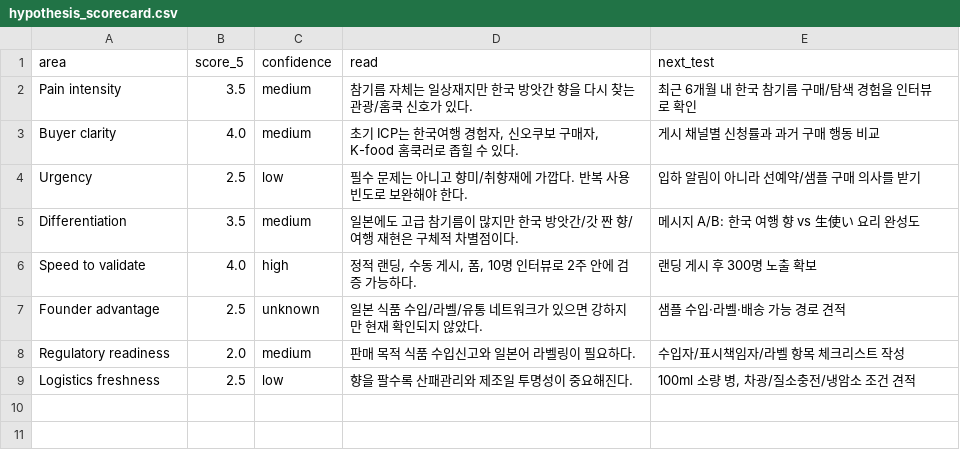
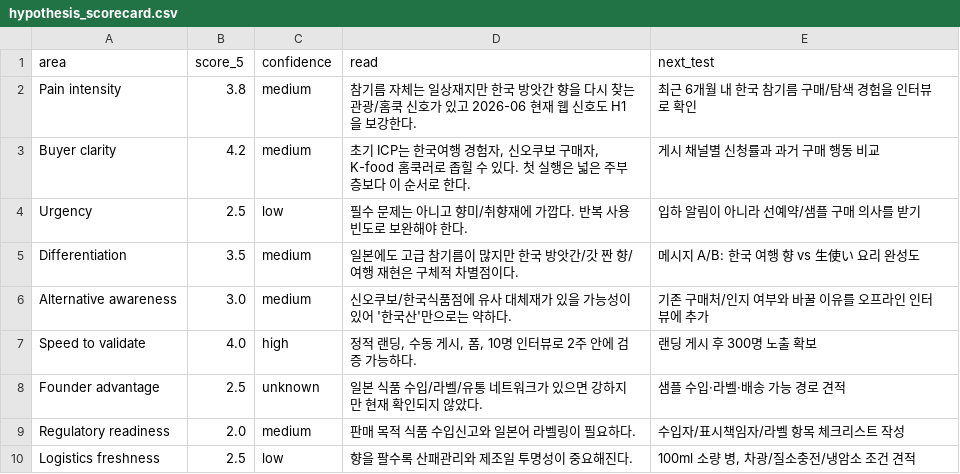
Before and after one commit to gurwnswh9910-maker/korean-sesame-oil-mvp, a CSV file: research/hypothesis_scorecard.csv, drawn as a sheet.

```diff
--- a/research/hypothesis_scorecard.csv
+++ b/research/hypothesis_scorecard.csv
@@ -1,6 +1,7 @@
 area,score_5,confidence,read,next_test
-Pain intensity,3.5,medium,"참기름 자체는 일상재지만 한국 방앗간 향을 다시 찾는 관광/홈쿡 신호가 있다.","최근 6개월 내 한국 참기름 구매/탐색 경험을 인터뷰로 확인"
-Buyer clarity,4.0,medium,"초기 ICP는 한국여행 경험자, 신오쿠보 구매자, K-food 홈쿡러로 좁힐 수 있다.","게시 채널별 신청률과 과거 구매 행동 비교"
+Pain intensity,3.8,medium,"참기름 자체는 일상재지만 한국 방앗간 향을 다시 찾는 관광/홈쿡 신호가 있고 2026-06 현재 웹 신호도 H1을 보강한다.","최근 6개월 내 한국 참기름 구매/탐색 경험을 인터뷰로 확인"
+Buyer clarity,4.2,medium,"초기 ICP는 한국여행 경험자, 신오쿠보 구매자, K-food 홈쿡러로 좁힐 수 있다. 첫 실행은 넓은 주부층보다 이 순서로 한다.","게시 채널별 신청률과 과거 구매 행동 비교"
 Urgency,2.5,low,"필수 문제는 아니고 향미/취향재에 가깝다. 반복 사용 빈도로 보완해야 한다.","입하 알림이 아니라 선예약/샘플 구매 의사를 받기"
 Differentiation,3.5,medium,"일본에도 고급 참기름이 많지만 한국 방앗간/갓 짠 향/여행 재현은 구체적 차별점이다.","메시지 A/B: 한국 여행 향 vs 生使い 요리 완성도"
+Alternative awareness,3.0,medium,"신오쿠보/한국식품점에 유사 대체재가 있을 가능성이 있어 '한국산'만으로는 약하다.","기존 구매처/인지 여부와 바꿀 이유를 오프라인 인터뷰에 추가"
 Speed to validate,4.0,high,"정적 랜딩, 수동 게시, 폼, 10명 인터뷰로 2주 안에 검증 가능하다.","랜딩 게시 후 300명 노출 확보"
```
Also changed, not shown: experiments/live_validation_log.csv, 8 other files.
